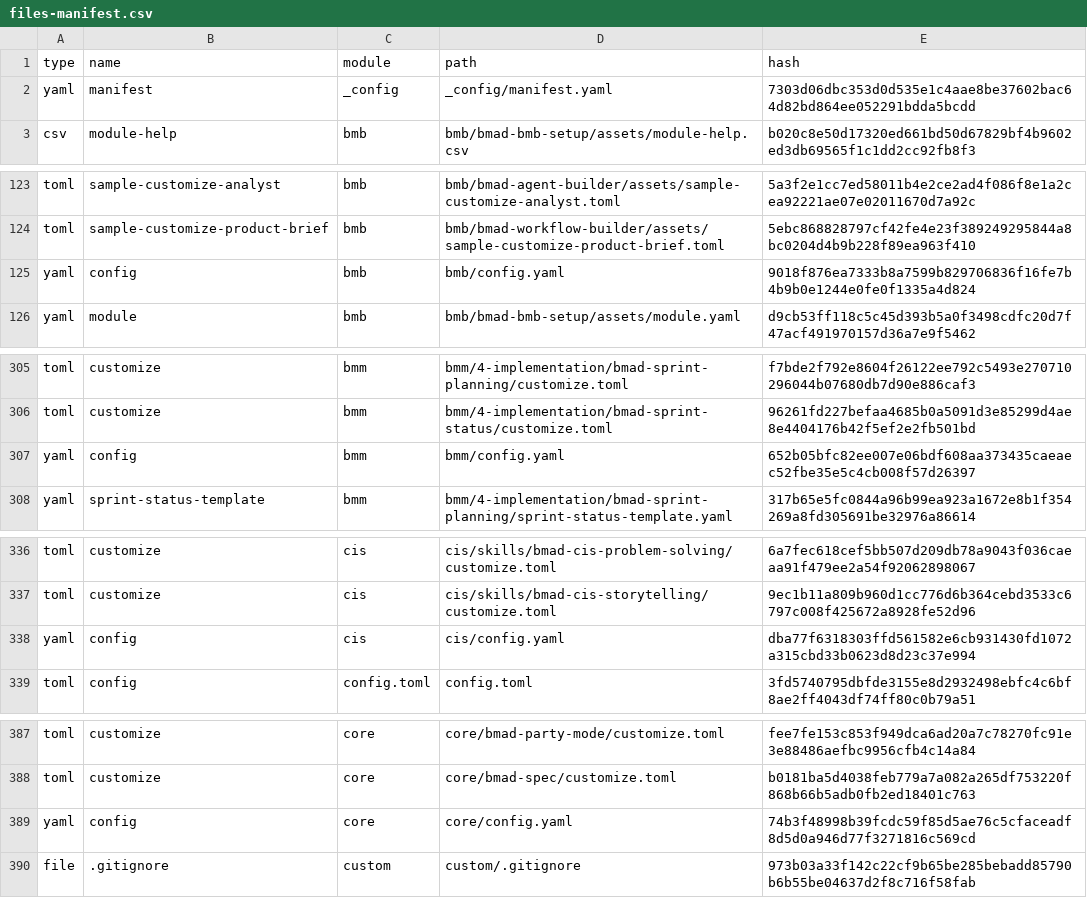
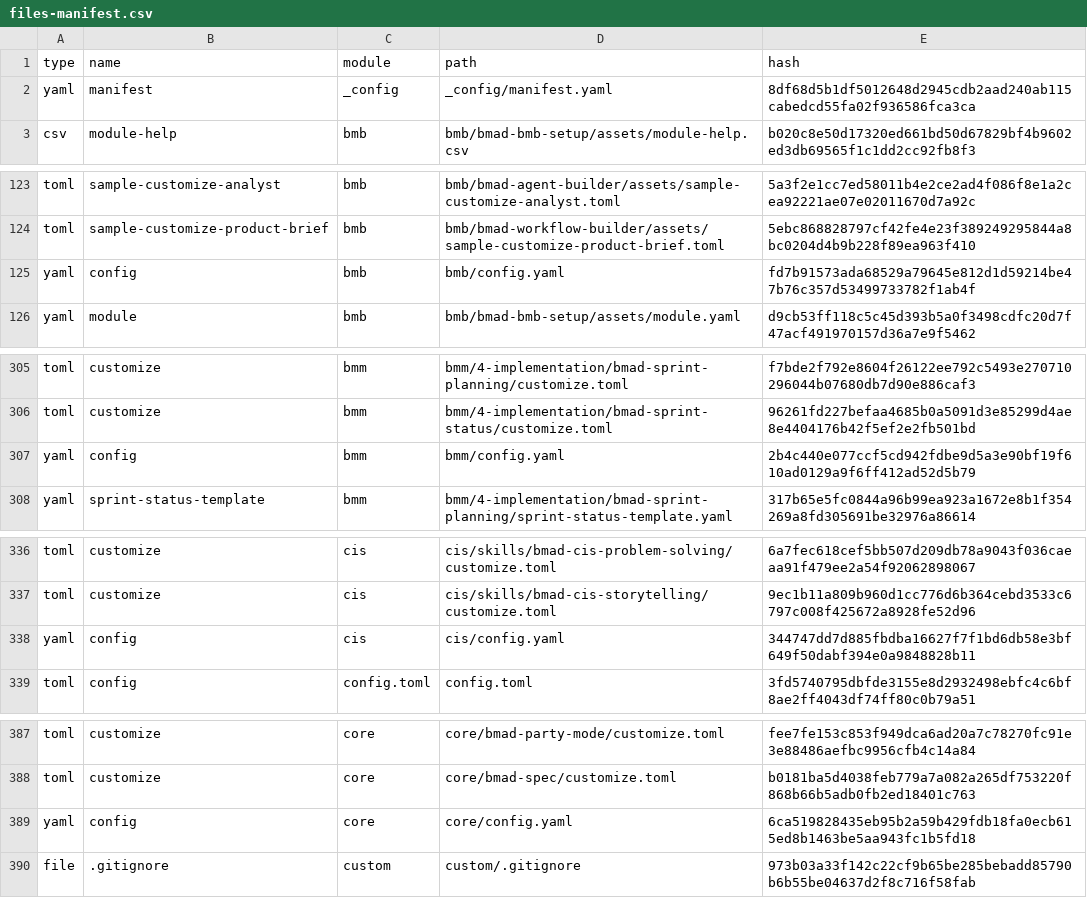
Before and after one commit to tgorka/bmad-plugin, a CSV file: plugins/bmad/runtime/_bmad/_config/files-manifest.csv, drawn as a sheet; only a part is shown, gaps mark what is left out; the diff covers the shown part only.

```diff
--- a/plugins/bmad/runtime/_bmad/_config/files-manifest.csv
+++ b/plugins/bmad/runtime/_bmad/_config/files-manifest.csv
@@ -1,3 +1,3 @@
 type,name,module,path,hash
-"yaml","manifest","_config","_config/manifest.yaml","7303d06dbc353d0d535e1c4aae8be37602bac64d82bd864ee052291bdda5bcdd"
+"yaml","manifest","_config","_config/manifest.yaml","8df68d5b1df5012648d2945cdb2aad240ab115cabedcd55fa02f936586fca3ca"
 "csv","module-help","bmb","bmb/bmad-bmb-setup/assets/module-help.csv","b020c8e50d17320ed661bd50d67829bf4b9602ed3db69565f1c1dd2cc92fb8f3"
@@ -124,3 +124,3 @@ type,name,module,path,hash
 "toml","sample-customize-product-brief","bmb","bmb/bmad-workflow-builder/assets/sample-customize-product-brief.toml","5ebc868828797cf42fe4e23f389249295844a8bc0204d4b9b228f89ea963f410"
-"yaml","config","bmb","bmb/config.yaml","9018f876ea7333b8a7599b829706836f16fe7b4b9b0e1244e0fe0f1335a4d824"
+"yaml","config","bmb","bmb/config.yaml","fd7b91573ada68529a79645e812d1d59214be47b76c357d53499733782f1ab4f"
 "yaml","module","bmb","bmb/bmad-bmb-setup/assets/module.yaml","d9cb53ff118c5c45d393b5a0f3498cdfc20d7f47acf491970157d36a7e9f5462"
@@ -306,3 +306,3 @@ type,name,module,path,hash
 "toml","customize","bmm","bmm/4-implementation/bmad-sprint-status/customize.toml","96261fd227befaa4685b0a5091d3e85299d4ae8e4404176b42f5ef2e2fb501bd"
-"yaml","config","bmm","bmm/config.yaml","652b05bfc82ee007e06bdf608aa373435caeaec52fbe35e5c4cb008f57d26397"
+"yaml","config","bmm","bmm/config.yaml","2b4c440e077ccf5cd942fdbe9d5a3e90bf19f610ad0129a9f6ff412ad52d5b79"
 "yaml","sprint-status-template","bmm","bmm/4-implementation/bmad-sprint-planning/sprint-status-template.yaml","317b65e5fc0844a96b99ea923a1672e8b1f354269a8fd305691be32976a86614"
@@ -337,3 +337,3 @@ type,name,module,path,hash
 "toml","customize","cis","cis/skills/bmad-cis-storytelling/customize.toml","9ec1b11a809b960d1cc776d6b364cebd3533c6797c008f425672a8928fe52d96"
-"yaml","config","cis","cis/config.yaml","dba77f6318303ffd561582e6cb931430fd1072a315cbd33b0623d8d23c37e994"
+"yaml","config","cis","cis/config.yaml","344747dd7d885fbdba16627f7f1bd6db58e3bf649f50dabf394e0a9848828b11"
 "toml","config","config.toml","config.toml","3fd5740795dbfde3155e8d2932498ebfc4c6bf8ae2ff4043df74ff80c0b79a51"
@@ -388,3 +388,3 @@ type,name,module,path,hash
 "toml","customize","core","core/bmad-spec/customize.toml","b0181ba5d4038feb779a7a082a265df753220f868b66b5adb0fb2ed18401c763"
-"yaml","config","core","core/config.yaml","74b3f48998b39fcdc59f85d5ae76c5cfaceadf8d5d0a946d77f3271816c569cd"
+"yaml","config","core","core/config.yaml","6ca519828435eb95b2a59b429fdb18fa0ecb615ed8b1463be5aa943fc1b5fd18"
 "file",".gitignore","custom","custom/.gitignore","973b03a33f142c22cf9b65be285bebadd85790b6b55be04637d2f8c716f58fab"
```
Also changed, not shown: 2 edited cells elsewhere in this file, 31 other files.
